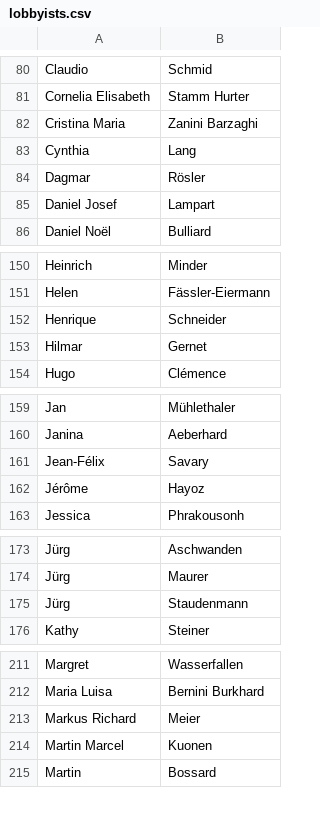
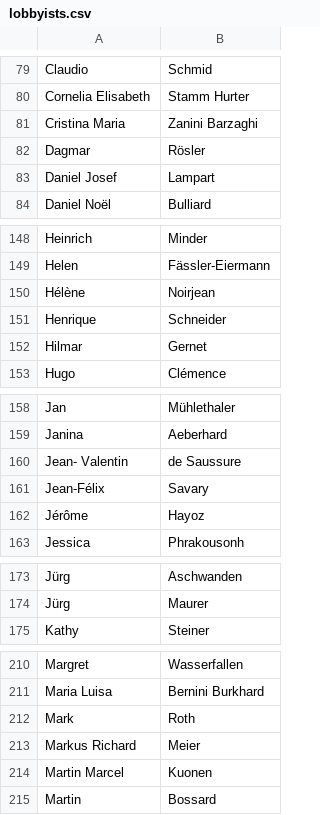
Before and after one commit to lobbywatch/watchers, a CSV file: lobbyists.csv, drawn as a sheet; only a part is shown, gaps mark what is left out; the diff covers the shown part only.

```diff
--- a/lobbyists.csv
+++ b/lobbyists.csv
@@ -82,3 +81,2 @@ Cornelia Elisabeth,Stamm Hurter
 Cristina Maria,Zanini Barzaghi
-Cynthia,Lang
 Dagmar,Rösler
@@ -151,2 +149,3 @@ Heinrich,Minder
 Helen,Fässler-Eiermann
+Hélène,Noirjean
 Henrique,Schneider
@@ -160,2 +159,3 @@ Jan,Mühlethaler
 Janina,Aeberhard
+Jean- Valentin,de Saussure
 Jean-Félix,Savary
@@ -174,3 +174,2 @@ Jürg,Aschwanden
 Jürg,Maurer
-Jürg,Staudenmann
 Kathy,Steiner
@@ -212,2 +211,3 @@ Margret,Wasserfallen
 Maria Luisa,Bernini Burkhard
+Mark,Roth
 Markus Richard,Meier
```
Also changed, not shown: 8 added rows and 5 removed rows elsewhere in this file.
